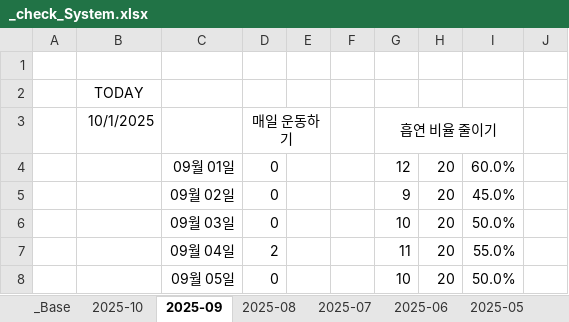
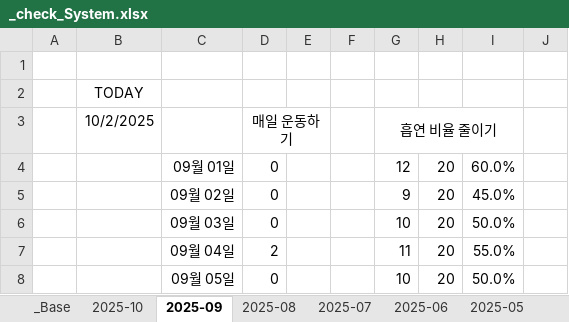
Before and after one commit to jcseo1028/jcseo1028.github.io, an Excel workbook: _qDailyReport/_check_System.xlsx, sheet 2025-09, drawn as a sheet; only a part is shown; values as stored, in another font and other column widths than the file's, no borders; conditional formats not drawn; the diff names each change by its address in the sheet, - before the commit and + after, or states it on an @@ line.

```diff
--- a/_qDailyReport/_check_System.xlsx (sheet 2025-09)
+++ b/_qDailyReport/_check_System.xlsx (sheet 2025-09)
-B3: 10/1/2025
+B3: 10/2/2025
```
Also changed, not shown: sheet 2025-10, sheet 2025-04, sheet 2025-06, sheet 2025-08, sheet 2025-05, sheet 2025-07, 1 more sheet, charts or pictures, 1 other file.
